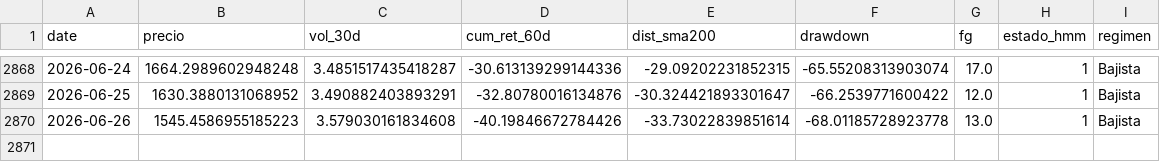
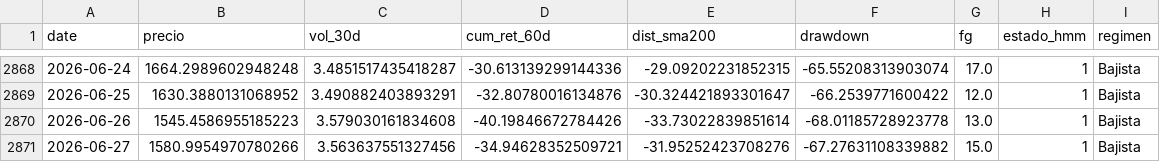
Before and after one commit to josean9/TFG_ETH_FORECAST, a CSV file: data/csv/raw/regimenes.csv, drawn as a sheet; only a part is shown, gaps mark what is left out; the diff names each change by its address in the sheet, - before the commit and + after, or states it on an @@ line.

```diff
--- a/data/csv/raw/regimenes.csv
+++ b/data/csv/raw/regimenes.csv
+row 2871: 2026-06-27 | 1580.9954970780266 | 3.563637551327456 | -34.94628352509721 | -31.95252423708276 | -67.27631108339882 | 15.0 | 1 | Bajista
```
Also changed, not shown: 2 other files.
